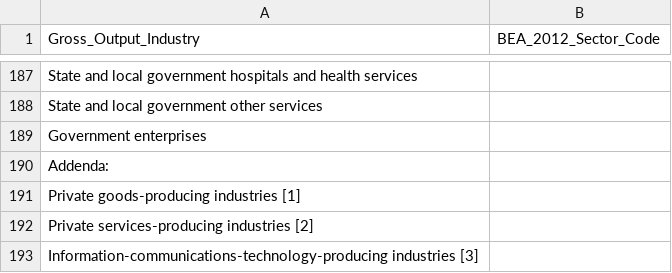
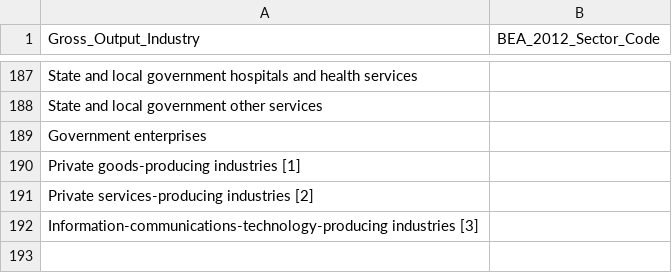
Before and after one commit to USEPA/useeior, a CSV file: inst/extdata/Crosswalk_SectorGDPIndustrytoIO2012Schema.csv, drawn as a sheet; only a part is shown, gaps mark what is left out; the diff names each change by its address in the sheet, - before the commit and + after, or states it on an @@ line.

Commit message:
Update Detail, Summary, and Sector Gross Output IO tables - modify functions in BEAData.R - re-save `.rda` and `.json` files - remove useless row in GDP industry and IO mapping table

```diff
--- a/inst/extdata/Crosswalk_SectorGDPIndustrytoIO2012Schema.csv
+++ b/inst/extdata/Crosswalk_SectorGDPIndustrytoIO2012Schema.csv
-row 190: Addenda:
```
Also changed, not shown: inst/extdata/Crosswalk_SummaryGDPIndustrytoIO2012Schema.csv, 7 other files.
